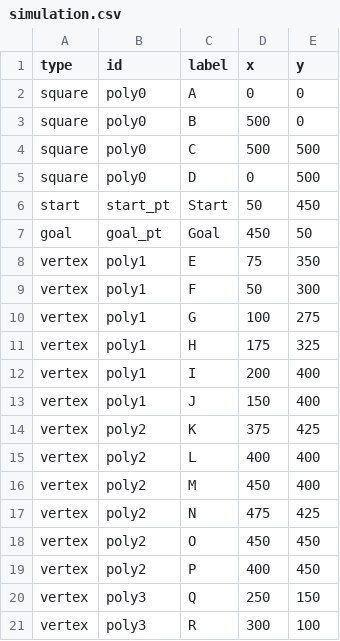
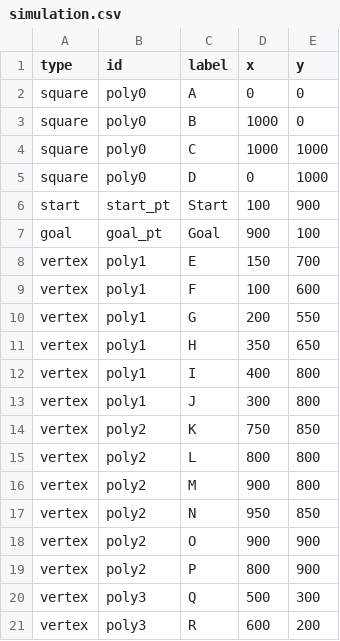
Before and after one commit to kaelmurphy/Micro-452-Project, a CSV file: Code/simulation.csv, drawn as a sheet; only a part is shown; the diff covers the shown part only.

```diff
--- a/Code/simulation.csv
+++ b/Code/simulation.csv
@@ -2,20 +2,20 @@
 square;poly0;A;0;0
-square;poly0;B;500;0
-square;poly0;C;500;500
-square;poly0;D;0;500
-start;start_pt;Start;50;450
-goal;goal_pt;Goal;450;50
-vertex;poly1;E;75;350
-vertex;poly1;F;50;300
-vertex;poly1;G;100;275
-vertex;poly1;H;175;325
-vertex;poly1;I;200;400
-vertex;poly1;J;150;400
-vertex;poly2;K;375;425
-vertex;poly2;L;400;400
-vertex;poly2;M;450;400
-vertex;poly2;N;475;425
-vertex;poly2;O;450;450
-vertex;poly2;P;400;450
-vertex;poly3;Q;250;150
-vertex;poly3;R;300;100
+square;poly0;B;1000;0
+square;poly0;C;1000;1000
+square;poly0;D;0;1000
+start;start_pt;Start;100;900
+goal;goal_pt;Goal;900;100
+vertex;poly1;E;150;700
+vertex;poly1;F;100;600
+vertex;poly1;G;200;550
+vertex;poly1;H;350;650
+vertex;poly1;I;400;800
+vertex;poly1;J;300;800
+vertex;poly2;K;750;850
+vertex;poly2;L;800;800
+vertex;poly2;M;900;800
+vertex;poly2;N;950;850
+vertex;poly2;O;900;900
+vertex;poly2;P;800;900
+vertex;poly3;Q;500;300
+vertex;poly3;R;600;200
```
Also changed, not shown: 10 edited cells elsewhere in this file, 7 other files.
